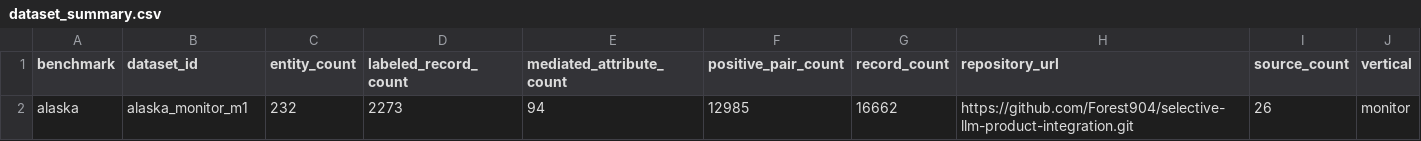
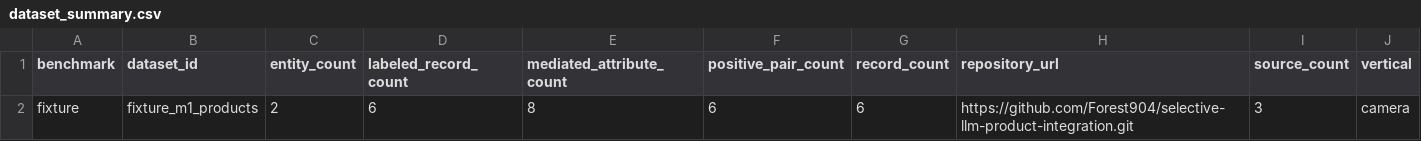
Before and after one commit to Forest904/selective-llm-product-integration, a CSV file: reports/release/tables/dataset_summary.csv, drawn as a sheet; removed rows and columns are numbered as before the commit, all else as after; the diff names each change by its address in the sheet, - before the commit and + after, or states it on an @@ line.

```diff
--- a/reports/release/tables/dataset_summary.csv
+++ b/reports/release/tables/dataset_summary.csv
-row 2: alaska | alaska_monitor_m1 | 232 | 2273 | 94 | 12985 | 16662 | https://github.com/Forest904/selective-llm-product-integration.git | 26 | monitor
+row 2: fixture | fixture_m1_products | 2 | 6 | 8 | 6 | 6 | https://github.com/Forest904/selective-llm-product-integration.git | 3 | camera
```
Also changed, not shown: reports/release/tables/error_cases.csv, reports/release/tables/metrics_summary.csv, 27 other files.
